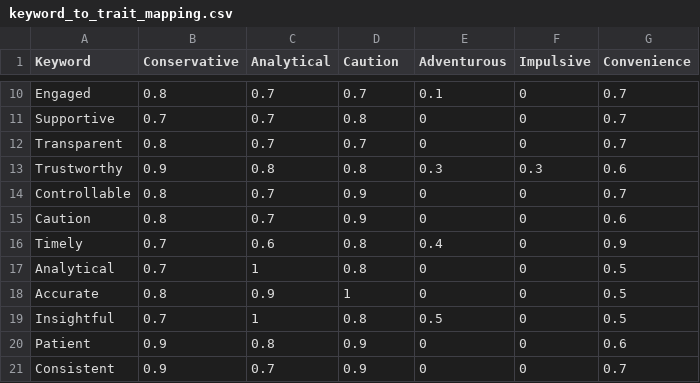
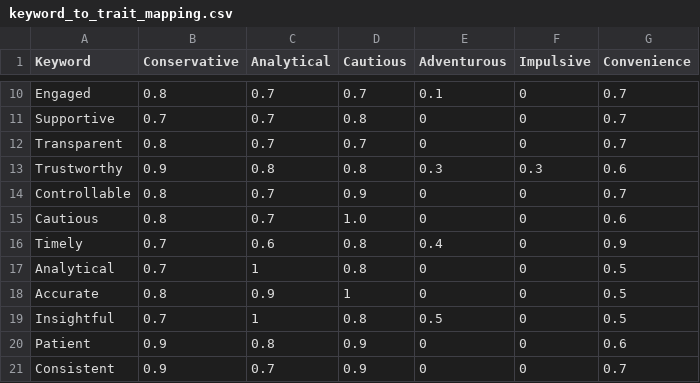
Before and after one commit to ITDSIU19008/astrofin, a CSV file: keyword_to_trait_mapping.csv, drawn as a sheet; only a part is shown, gaps mark what is left out; the diff names each change by its address in the sheet, - before the commit and + after, or states it on an @@ line.

```diff
--- a/keyword_to_trait_mapping.csv
+++ b/keyword_to_trait_mapping.csv
-D1: Caution
+D1: Cautious
-A15 (Keyword): Caution
+A15 (Keyword): Cautious
-D15 (Cautious): 0.9
+D15 (Cautious): 1.0
```
Also changed, not shown: aspect_sc.csv, combined_financial_traits.csv, 3 other files.
